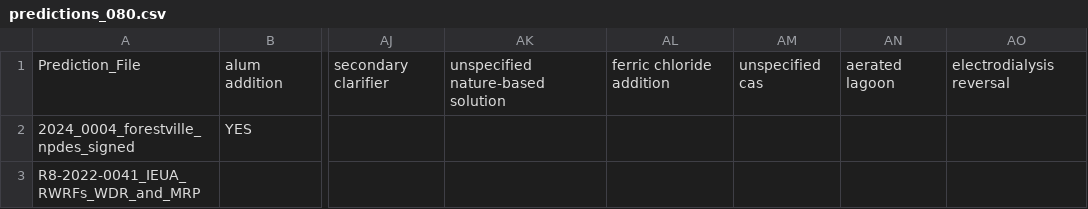
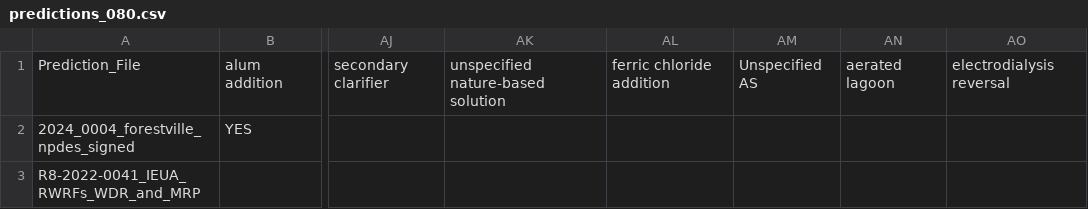
Before and after one commit to we3lab/wwtp-process-extraction, a CSV file: npdes_permits/LLM_extraction/output/predictions_080.csv, drawn as a sheet; only a part is shown, gaps mark what is left out; the diff names each change by its address in the sheet, - before the commit and + after, or states it on an @@ line.

```diff
--- a/npdes_permits/LLM_extraction/output/predictions_080.csv
+++ b/npdes_permits/LLM_extraction/output/predictions_080.csv
-AM1: unspecified cas
+AM1: Unspecified AS
```
Also changed, not shown: npdes_permits/LLM_extraction/data/test_truth.csv, npdes_permits/data/test_data.csv, 29 other files.
